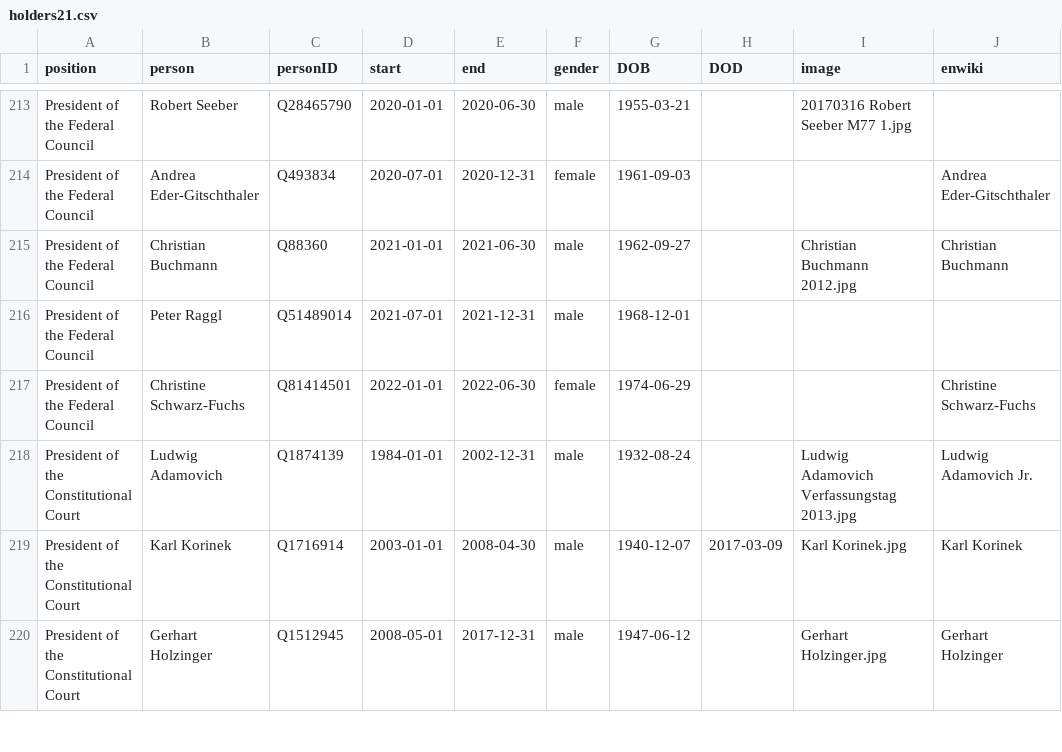
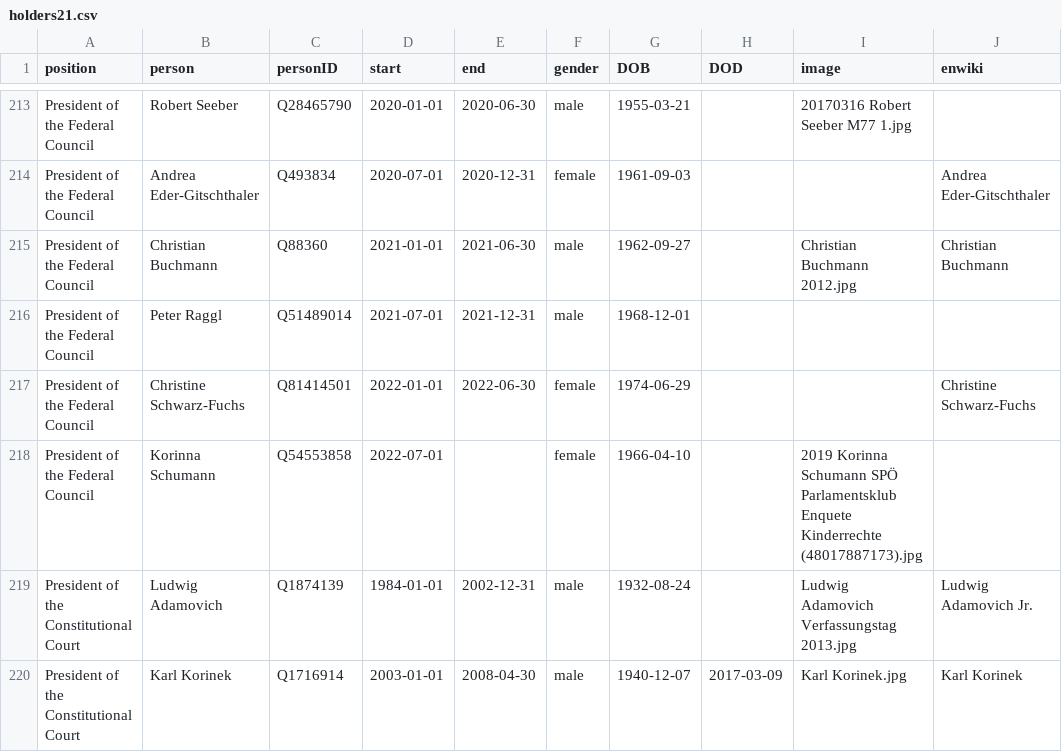
Before and after one commit to every-politician-scrapers/austria-cabinet, a CSV file: html/holders21.csv, drawn as a sheet; only a part is shown, gaps mark what is left out; the shorter side is filled out with more unchanged rows; the diff names each change by its address in the sheet, - before the commit and + after, or states it on an @@ line.

```diff
--- a/html/holders21.csv
+++ b/html/holders21.csv
+row 218: President of the Federal Council | Korinna Schumann | Q54553858 | 2022-07-01 |  | female | 1966-04-10 |  | 2019 Korinna Schumann SPÖ Parlamentsklub Enquete Kinderrechte (48017887173).jpg
```
Also changed, not shown: html/legislators.csv.
